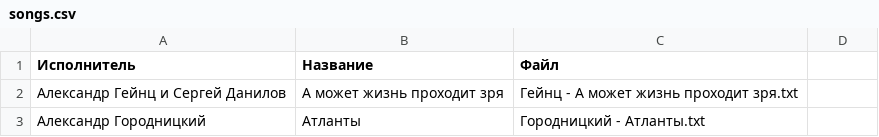
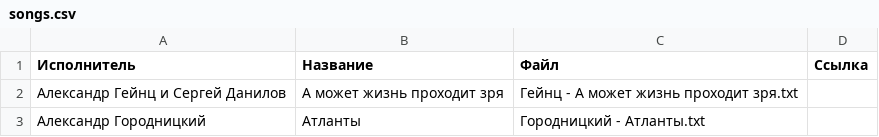
Before and after one commit to SergeyE13/MySongs, a CSV file: songs/songs.csv, drawn as a sheet; only a part is shown.

Commit message:
change

```diff
--- a/songs/songs.csv
+++ b/songs/songs.csv
@@ -1,2 +1,2 @@
-Исполнитель,Название,Файл
+Исполнитель,Название,Файл,Ссылка
 Александр Гейнц и Сергей Данилов,А может жизнь проходит зря,Гейнц - А может жизнь проходит зря.txt
```
